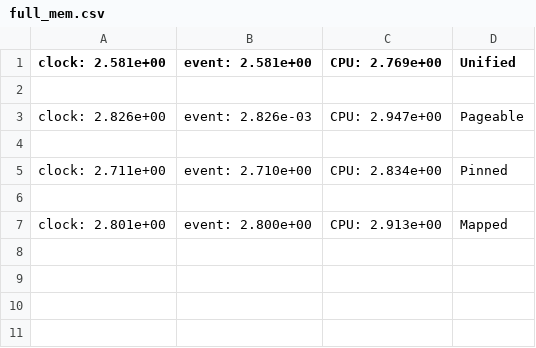
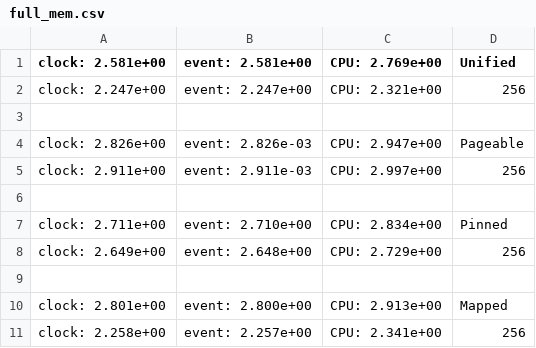
Before and after one commit to sgp62/ece5720mpi, a CSV file: hw5/full_mem.csv, drawn as a sheet; the diff names each change by its address in the sheet, - before the commit and + after, or states it on an @@ line.

```diff
--- a/hw5/full_mem.csv
+++ b/hw5/full_mem.csv
+row 2: clock: 2.247e+00 | event: 2.247e+00 | CPU: 2.321e+00 | 256
+row 5: clock: 2.911e+00 | event: 2.911e-03 | CPU: 2.997e+00 | 256
+row 8: clock: 2.649e+00 | event: 2.648e+00 | CPU: 2.729e+00 | 256
+row 11: clock: 2.258e+00 | event: 2.257e+00 | CPU: 2.341e+00 | 256
```
Also changed, not shown: 4 other files.
